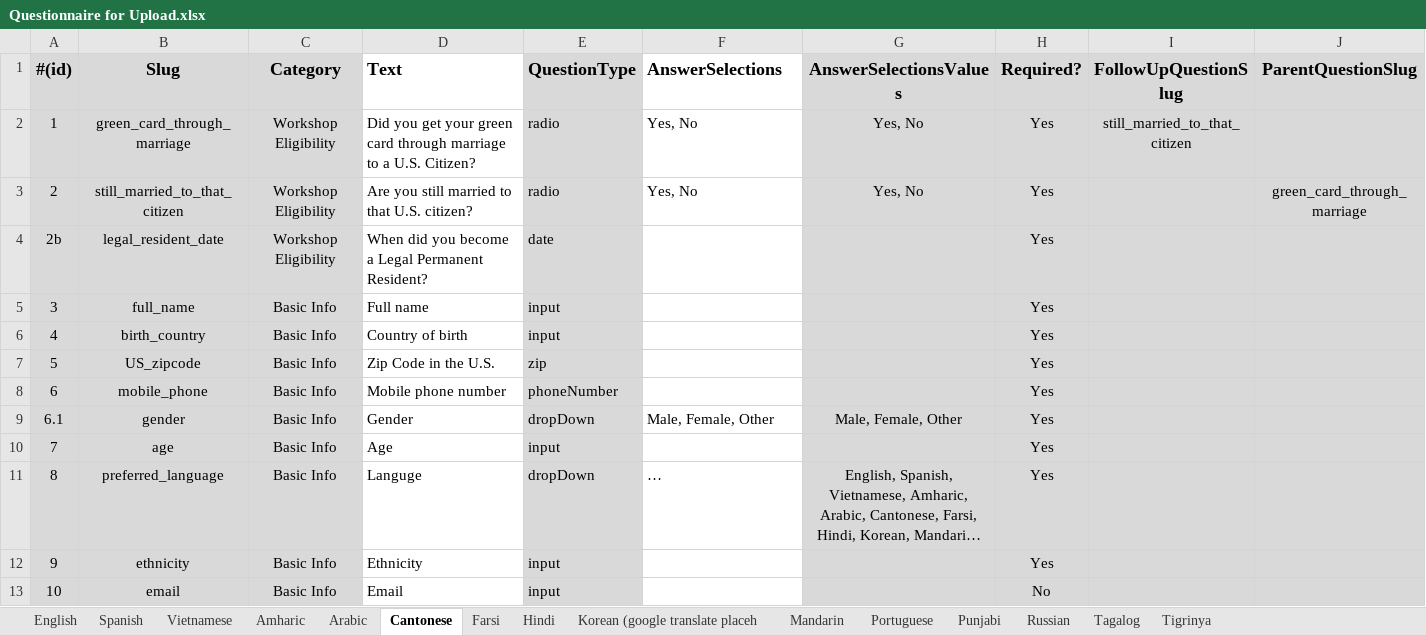
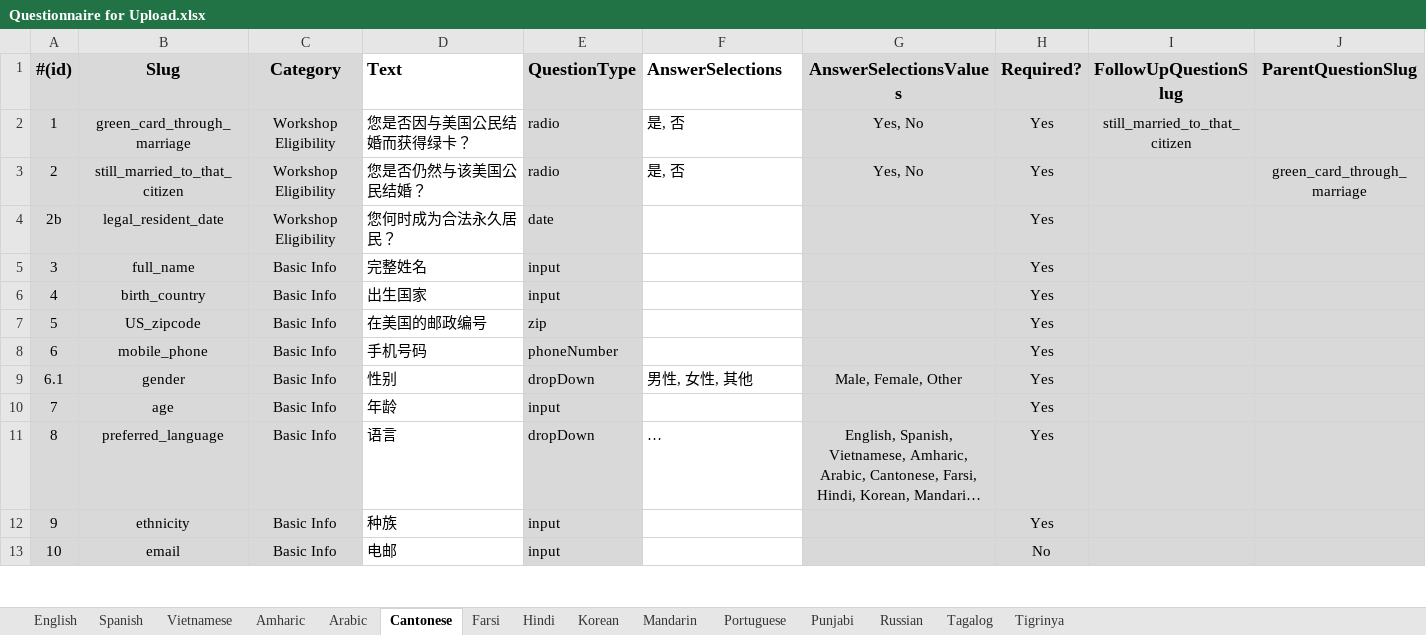
Before and after one commit to codeforsanjose/e-immigrate, an Excel workbook: backend/Questionnaire for Upload.xlsx, sheet Cantonese, drawn as a sheet; only a part is shown; long unchanged cells end in …; values as stored, in another font and other column widths than the file's, no borders; charts and pictures not drawn; the diff covers the shown part only; the diff names each change by its address in the sheet, - before the commit and + after, or states it on an @@ line.

```diff
--- a/backend/Questionnaire for Upload.xlsx (sheet Cantonese)
+++ b/backend/Questionnaire for Upload.xlsx (sheet Cantonese)
-sheet tab: Korean (google translate placeh
+sheet tab: Korean
-D2 (Text): Did you get your green card through marriage to a U.S. Citizen?
+D2 (Text): 您是否因与美国公民结婚而获得绿卡？
-F2:F3 (AnswerSelections): Yes, No
+F2:F3 (AnswerSelections): 是, 否
-D3 (Text): Are you still married to that U.S. citizen?
+D3 (Text): 您是否仍然与该美国公民结婚？
-D4 (Text): When did you become a Legal Permanent Resident?
+D4 (Text): 您何时成为合法永久居民？
-D5 (Text): Full name
+D5 (Text): 完整姓名
-D6 (Text): Country of birth
+D6 (Text): 出生国家
-D7 (Text): Zip Code in the U.S.
+D7 (Text): 在美国的邮政编号
-D8 (Text): Mobile phone number
+D8 (Text): 手机号码
-D9 (Text): Gender
+D9 (Text): 性别
-F9 (AnswerSelections): Male, Female, Other
+F9 (AnswerSelections): 男性, 女性, 其他
-D10 (Text): Age
+D10 (Text): 年龄
-D11 (Text): Languge
+D11 (Text): 语言
-D12 (Text): Ethnicity
+D12 (Text): 种族
-D13 (Text): Email
+D13 (Text): 电邮
```
Also changed, not shown: 58 edited cells elsewhere in this sheet, sheet Farsi, sheet Arabic, sheet Vietnamese, sheet Tagalog, sheet Tigrinya, sheet Russian, 8 more sheets, formulas that keep their value, backend/Website Content.xlsx.
